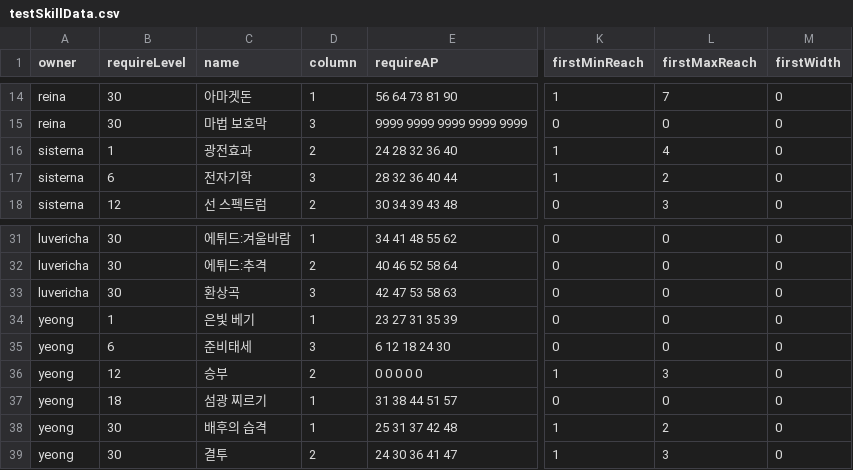
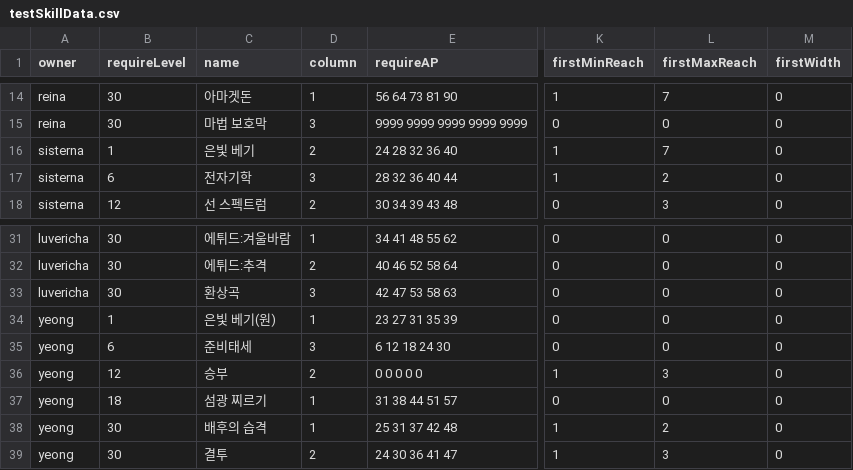
Before and after one commit to GGGC2/Epic_monad, a CSV file: Assets/Resources/Data/testSkillData.csv, drawn as a sheet; only a part is shown, gaps mark what is left out; the diff names each change by its address in the sheet, - before the commit and + after, or states it on an @@ line.

Commit message:
Upload test data

```diff
--- a/Assets/Resources/Data/testSkillData.csv
+++ b/Assets/Resources/Data/testSkillData.csv
-C16 (name): 광전효과
+C16 (name): 은빛 베기
-L16 (firstMaxReach): 4
+L16 (firstMaxReach): 7
-C34 (name): 은빛 베기
+C34 (name): 은빛 베기(원)
```
Also changed, not shown: Assets/Resources/Data/pintos#s3_unit.csv.
